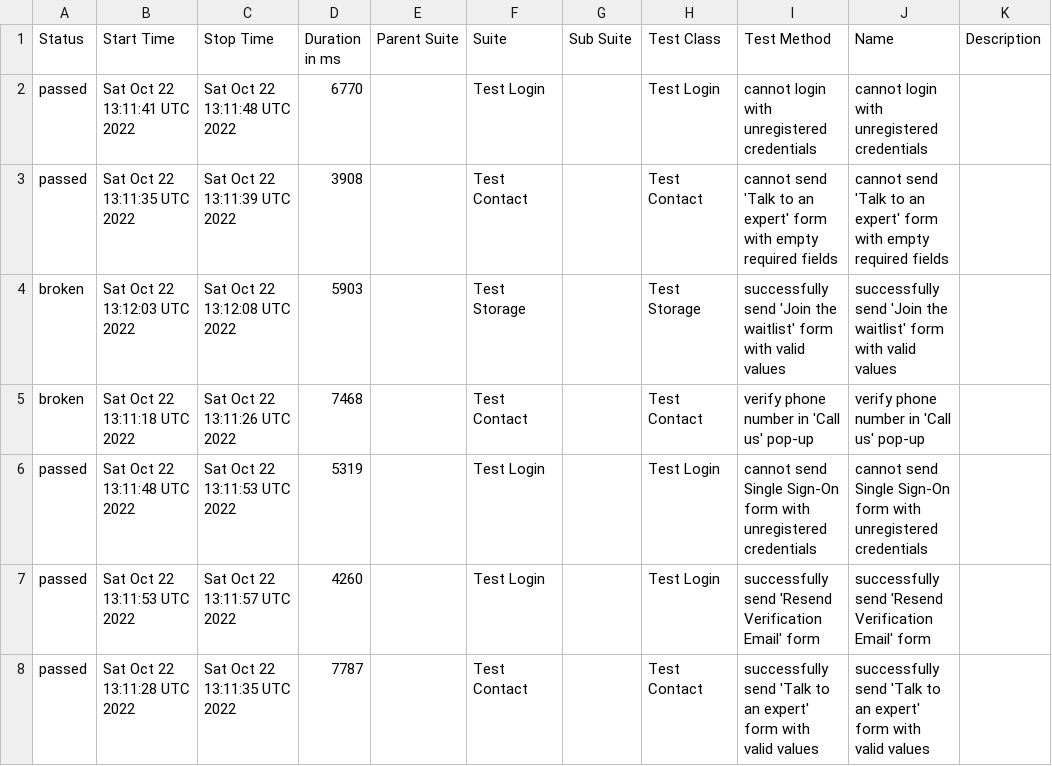
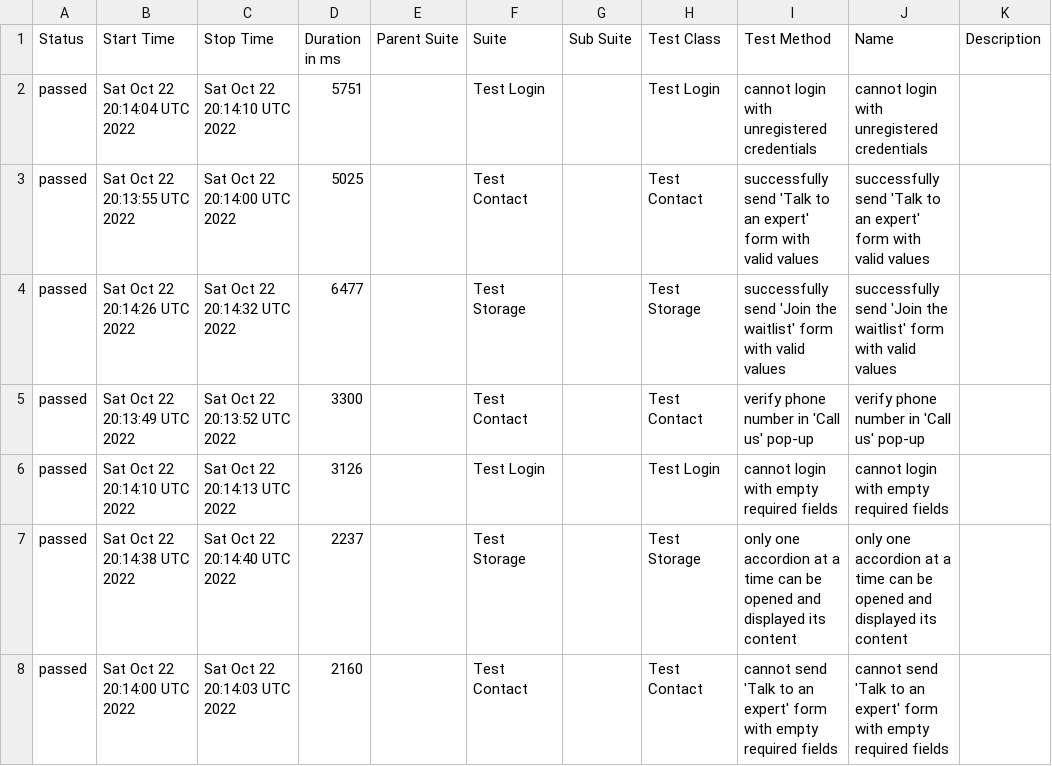
Before and after one commit to metroprog/telnyx-test-wdio, a CSV file: docs/data/suites.csv, drawn as a sheet; only a part is shown; the diff covers the shown part only.

Commit message:
Deploying to gh-pages from @ metroprog/telnyx-test-wdio@db1285af31a02ad87868245d629c2161c485e46c 🚀

```diff
--- a/docs/data/suites.csv
+++ b/docs/data/suites.csv
@@ -1,8 +1,8 @@
 "Status","Start Time","Stop Time","Duration in ms","Parent Suite","Suite","Sub Suite","Test Class","Test Method","Name","Description"
-"passed","Sat Oct 22 13:11:41 UTC 2022","Sat Oct 22 13:11:48 UTC 2022","6770","","Test Login","","Test Login","cannot login with unregistered credentials","cannot login with unregistered credentials",""
-"passed","Sat Oct 22 13:11:35 UTC 2022","Sat Oct 22 13:11:39 UTC 2022","3908","","Test Contact","","Test Contact","cannot send 'Talk to an expert' form with empty required fields","cannot send 'Talk to an expert' form with empty required fields",""
-"broken","Sat Oct 22 13:12:03 UTC 2022","Sat Oct 22 13:12:08 UTC 2022","5903","","Test Storage","","Test Storage","successfully send 'Join the waitlist' form with valid values","successfully send 'Join the waitlist' form with valid values",""
-"broken","Sat Oct 22 13:11:18 UTC 2022","Sat Oct 22 13:11:26 UTC 2022","7468","","Test Contact","","Test Contact","verify phone number in 'Call us' pop-up","verify phone number in 'Call us' pop-up",""
-"passed","Sat Oct 22 13:11:48 UTC 2022","Sat Oct 22 13:11:53 UTC 2022","5319","","Test Login","","Test Login","cannot send Single Sign-On form with unregistered credentials","cannot send Single Sign-On form with unregistered credentials",""
-"passed","Sat Oct 22 13:11:53 UTC 2022","Sat Oct 22 13:11:57 UTC 2022","4260","","Test Login","","Test Login","successfully send 'Resend Verification Email' form","successfully send 'Resend Verification Email' form",""
-"passed","Sat Oct 22 13:11:28 UTC 2022","Sat Oct 22 13:11:35 UTC 2022","7787","","Test Contact","","Test Contact","successfully send 'Talk to an expert' form with valid values","successfully send 'Talk to an expert' form with valid values",""
+"passed","Sat Oct 22 20:14:04 UTC 2022","Sat Oct 22 20:14:10 UTC 2022","5751","","Test Login","","Test Login","cannot login with unregistered credentials","cannot login with unregistered credentials",""
+"passed","Sat Oct 22 20:13:55 UTC 2022","Sat Oct 22 20:14:00 UTC 2022","5025","","Test Contact","","Test Contact","successfully send 'Talk to an expert' form with valid values","successfully send 'Talk to an expert' form with valid values",""
+"passed","Sat Oct 22 20:14:26 UTC 2022","Sat Oct 22 20:14:32 UTC 2022","6477","","Test Storage","","Test Storage","successfully send 'Join the waitlist' form with valid values","successfully send 'Join the waitlist' form with valid values",""
+"passed","Sat Oct 22 20:13:49 UTC 2022","Sat Oct 22 20:13:52 UTC 2022","3300","","Test Contact","","Test Contact","verify phone number in 'Call us' pop-up","verify phone number in 'Call us' pop-up",""
+"passed","Sat Oct 22 20:14:10 UTC 2022","Sat Oct 22 20:14:13 UTC 2022","3126","","Test Login","","Test Login","cannot login with empty required fields","cannot login with empty required fields",""
+"passed","Sat Oct 22 20:14:38 UTC 2022","Sat Oct 22 20:14:40 UTC 2022","2237","","Test Storage","","Test Storage","only one accordion at a time can be opened and displayed its content","only one accordion at a time can be opened and displayed its content",""
+"passed","Sat Oct 22 20:14:00 UTC 2022","Sat Oct 22 20:14:03 UTC 2022","2160","","Test Contact","","Test Contact","cannot send 'Talk to an expert' form with empty required fields","cannot send 'Talk to an expert' form with empty required fields",""
```
Also changed, not shown: 1 added row and 27 edited cells elsewhere in this file, 52 other files.
